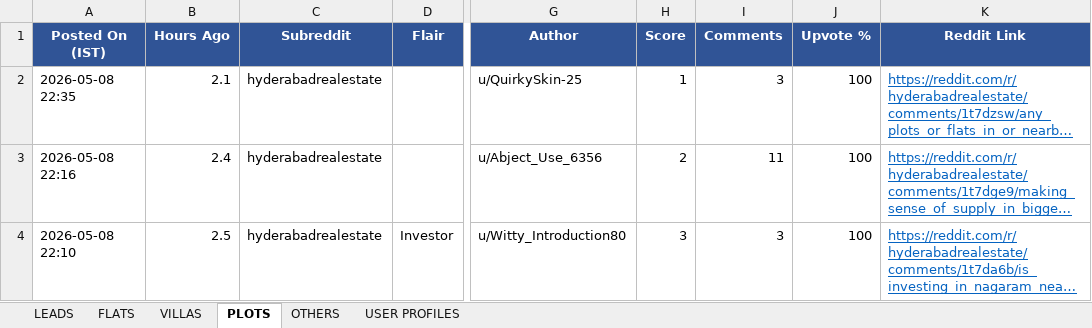
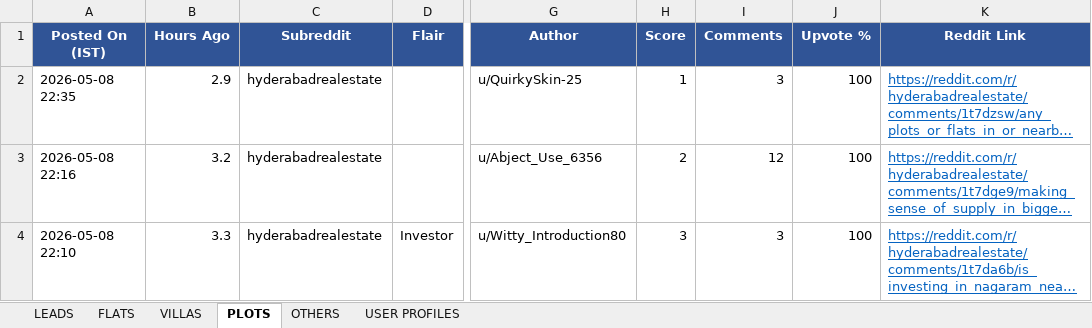
Before and after one commit to ashwinagentschool-boop/realestatebot, an Excel workbook: hyd_realestate_2026-05-09.xlsx, sheet PLOTS, drawn as a sheet; only a part is shown, gaps mark what is left out; long unchanged cells end in …; values as stored, in another font and other column widths than the file's, no borders; the diff covers the shown part only; the diff names each change by its address in the sheet, - before the commit and + after, or states it on an @@ line.

```diff
--- a/hyd_realestate_2026-05-09.xlsx (sheet PLOTS)
+++ b/hyd_realestate_2026-05-09.xlsx (sheet PLOTS)
-B2 (Hours Ago): 2.1
+B2 (Hours Ago): 2.9
-B3 (Hours Ago): 2.4
+B3 (Hours Ago): 3.2
-I3 (Comments): 11
+I3 (Comments): 12
-B4 (Hours Ago): 2.5
+B4 (Hours Ago): 3.3
```
Also changed, not shown: 14 edited cells elsewhere in this sheet, sheet LEADS, sheet USER PROFILES, sheet FLATS, sheet VILLAS, sheet OTHERS, 2 other files.
